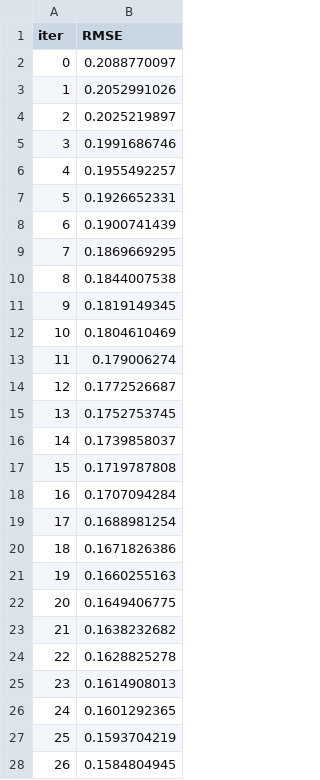
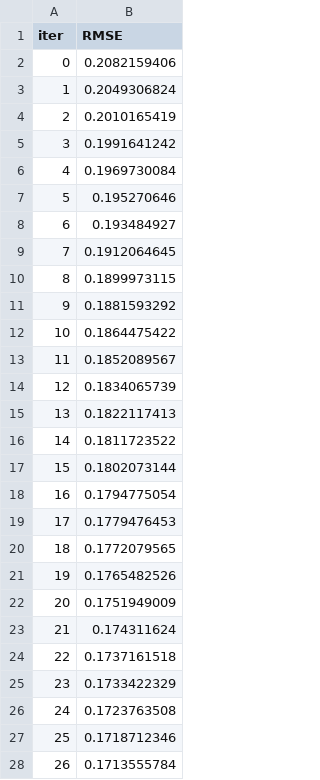
Before and after one commit to ChinSekYi/Bankruptcy-Prediction, a TSV file: catboost_info/learn_error.tsv, drawn as a sheet; only a part is shown; the diff covers the shown part only.

```diff
--- a/catboost_info/learn_error.tsv
+++ b/catboost_info/learn_error.tsv
@@ -1,28 +1,28 @@
 iter	RMSE
-0	0.2088770097
-1	0.2052991026
-2	0.2025219897
-3	0.1991686746
-4	0.1955492257
-5	0.1926652331
-6	0.1900741439
-7	0.1869669295
-8	0.1844007538
-9	0.1819149345
-10	0.1804610469
-11	0.179006274
-12	0.1772526687
-13	0.1752753745
-14	0.1739858037
-15	0.1719787808
-16	0.1707094284
-17	0.1688981254
-18	0.1671826386
-19	0.1660255163
-20	0.1649406775
-21	0.1638232682
-22	0.1628825278
-23	0.1614908013
-24	0.1601292365
-25	0.1593704219
-26	0.1584804945
+0	0.2082159406
+1	0.2049306824
+2	0.2010165419
+3	0.1991641242
+4	0.1969730084
+5	0.195270646
+6	0.193484927
+7	0.1912064645
+8	0.1899973115
+9	0.1881593292
+10	0.1864475422
+11	0.1852089567
+12	0.1834065739
+13	0.1822117413
+14	0.1811723522
+15	0.1802073144
+16	0.1794775054
+17	0.1779476453
+18	0.1772079565
+19	0.1765482526
+20	0.1751949009
+21	0.174311624
+22	0.1737161518
+23	0.1733422329
+24	0.1723763508
+25	0.1718712346
+26	0.1713555784
```
Also changed, not shown: 40 added rows and 33 edited cells elsewhere in this file, catboost_info/time_left.tsv, 3 other files.
